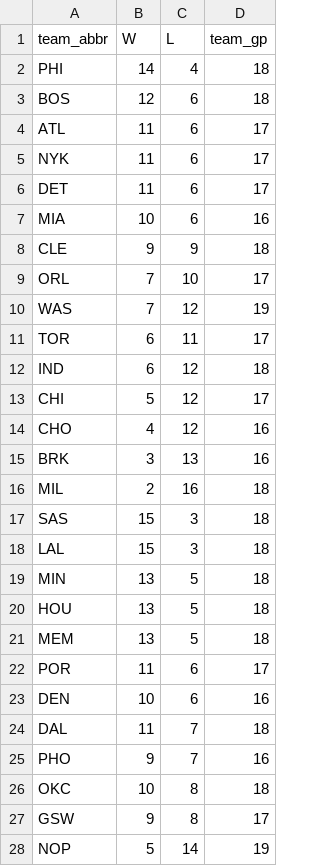
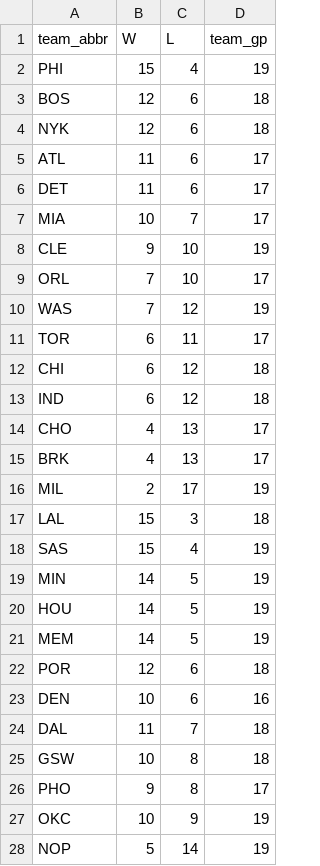
Before and after one commit to entropyisrude/nba-luck-adjustment, a CSV file: data/bbref_team_gp_2627.csv, drawn as a sheet; only a part is shown; the diff covers the shown part only.

```diff
--- a/data/bbref_team_gp_2627.csv
+++ b/data/bbref_team_gp_2627.csv
@@ -1,9 +1,9 @@
 team_abbr,W,L,team_gp
-PHI,14,4,18
+PHI,15,4,19
 BOS,12,6,18
+NYK,12,6,18
 ATL,11,6,17
-NYK,11,6,17
 DET,11,6,17
-MIA,10,6,16
-CLE,9,9,18
+MIA,10,7,17
+CLE,9,10,19
 ORL,7,10,17
@@ -11,18 +11,18 @@ WAS,7,12,19
 TOR,6,11,17
+CHI,6,12,18
 IND,6,12,18
-CHI,5,12,17
-CHO,4,12,16
-BRK,3,13,16
-MIL,2,16,18
-SAS,15,3,18
+CHO,4,13,17
+BRK,4,13,17
+MIL,2,17,19
 LAL,15,3,18
-MIN,13,5,18
-HOU,13,5,18
-MEM,13,5,18
-POR,11,6,17
+SAS,15,4,19
+MIN,14,5,19
+HOU,14,5,19
+MEM,14,5,19
+POR,12,6,18
 DEN,10,6,16
 DAL,11,7,18
-PHO,9,7,16
-OKC,10,8,18
-GSW,9,8,17
+GSW,10,8,18
+PHO,9,8,17
+OKC,10,9,19
 NOP,5,14,19
```
Also changed, not shown: 4 edited cells elsewhere in this file, data/bbref_advanced_2627.csv, data/player_onoff_history.csv, 30 other files.
